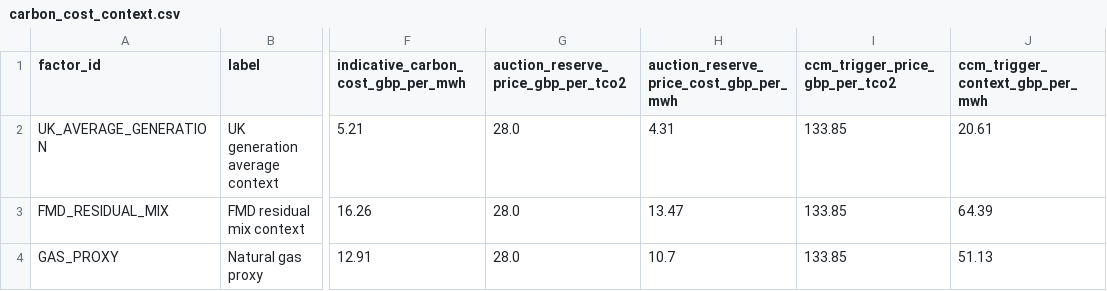
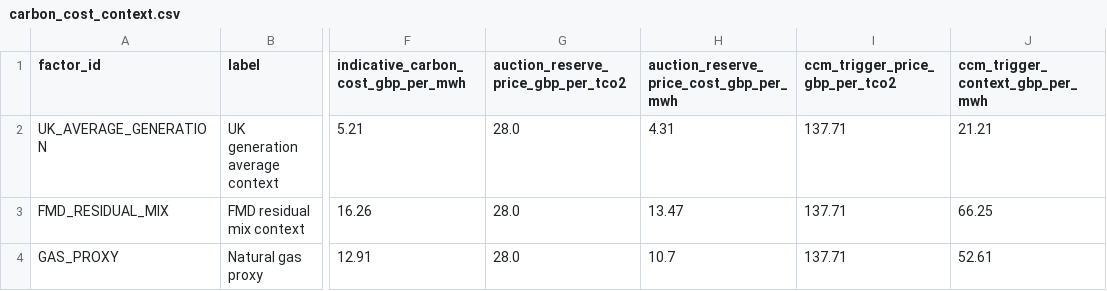
Before and after one commit to TannerL22/uk-carbon-rego-monitor, a CSV file: data/processed/carbon_cost_context.csv, drawn as a sheet; only a part is shown, gaps mark what is left out; the diff names each change by its address in the sheet, - before the commit and + after, or states it on an @@ line.

```diff
--- a/data/processed/carbon_cost_context.csv
+++ b/data/processed/carbon_cost_context.csv
-I2:I4 (ccm_trigger_price_gbp_per_tco2): 133.85
+I2:I4 (ccm_trigger_price_gbp_per_tco2): 137.71
-J2 (ccm_trigger_context_gbp_per_mwh): 20.61
+J2 (ccm_trigger_context_gbp_per_mwh): 21.21
-J3 (ccm_trigger_context_gbp_per_mwh): 64.39
+J3 (ccm_trigger_context_gbp_per_mwh): 66.25
-J4 (ccm_trigger_context_gbp_per_mwh): 51.13
+J4 (ccm_trigger_context_gbp_per_mwh): 52.61
```
Also changed, not shown: data/raw/carbon/eua_auction_results.csv, data/raw/carbon/uk_ets_ccm_monthly_prices.csv, 10 other files.
